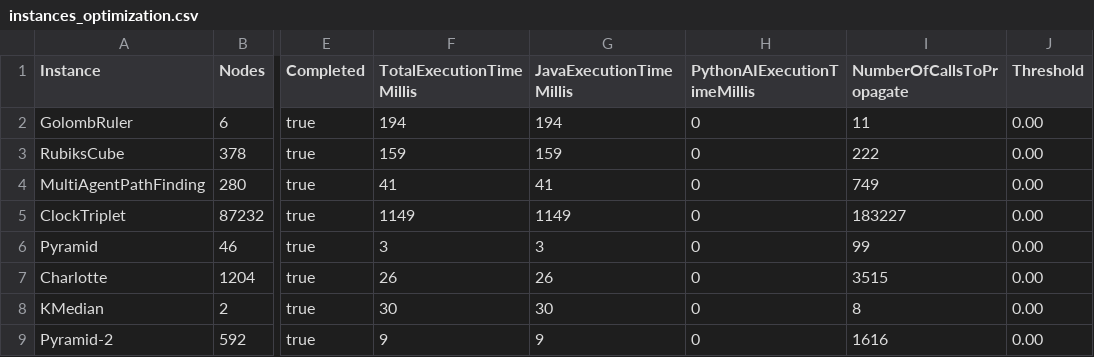
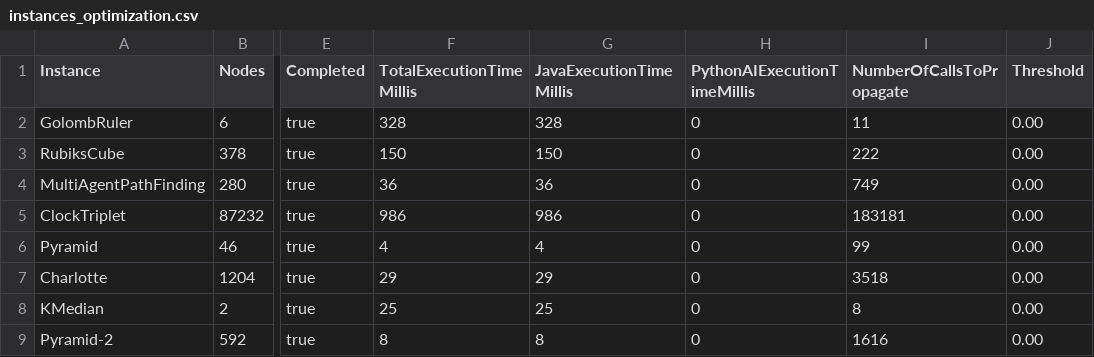
Before and after one commit to corentinderuyck/Prediction-based-propagation---Thesis, a CSV file: instances_optimization.csv, drawn as a sheet; only a part is shown, gaps mark what is left out; the diff names each change by its address in the sheet, - before the commit and + after, or states it on an @@ line.

```diff
--- a/instances_optimization.csv
+++ b/instances_optimization.csv
-F2 (TotalExecutionTimeMillis): 194
+F2 (TotalExecutionTimeMillis): 328
-G2 (JavaExecutionTimeMillis): 194
+G2 (JavaExecutionTimeMillis): 328
-F3 (TotalExecutionTimeMillis): 159
+F3 (TotalExecutionTimeMillis): 150
-G3 (JavaExecutionTimeMillis): 159
+G3 (JavaExecutionTimeMillis): 150
-F4 (TotalExecutionTimeMillis): 41
+F4 (TotalExecutionTimeMillis): 36
-G4 (JavaExecutionTimeMillis): 41
+G4 (JavaExecutionTimeMillis): 36
-F5 (TotalExecutionTimeMillis): 1149
+F5 (TotalExecutionTimeMillis): 986
-G5 (JavaExecutionTimeMillis): 1149
+G5 (JavaExecutionTimeMillis): 986
-I5 (NumberOfCallsToPropagate): 183227
+I5 (NumberOfCallsToPropagate): 183181
-F6 (TotalExecutionTimeMillis): 3
+F6 (TotalExecutionTimeMillis): 4
-G6 (JavaExecutionTimeMillis): 3
+G6 (JavaExecutionTimeMillis): 4
-F7 (TotalExecutionTimeMillis): 26
+F7 (TotalExecutionTimeMillis): 29
-G7 (JavaExecutionTimeMillis): 26
+G7 (JavaExecutionTimeMillis): 29
-I7 (NumberOfCallsToPropagate): 3515
+I7 (NumberOfCallsToPropagate): 3518
-F8 (TotalExecutionTimeMillis): 30
+F8 (TotalExecutionTimeMillis): 25
-G8 (JavaExecutionTimeMillis): 30
+G8 (JavaExecutionTimeMillis): 25
-F9 (TotalExecutionTimeMillis): 9
+F9 (TotalExecutionTimeMillis): 8
-G9 (JavaExecutionTimeMillis): 9
+G9 (JavaExecutionTimeMillis): 8
```
Also changed, not shown: instances_test.csv, instances_train.csv, 14 other files.
